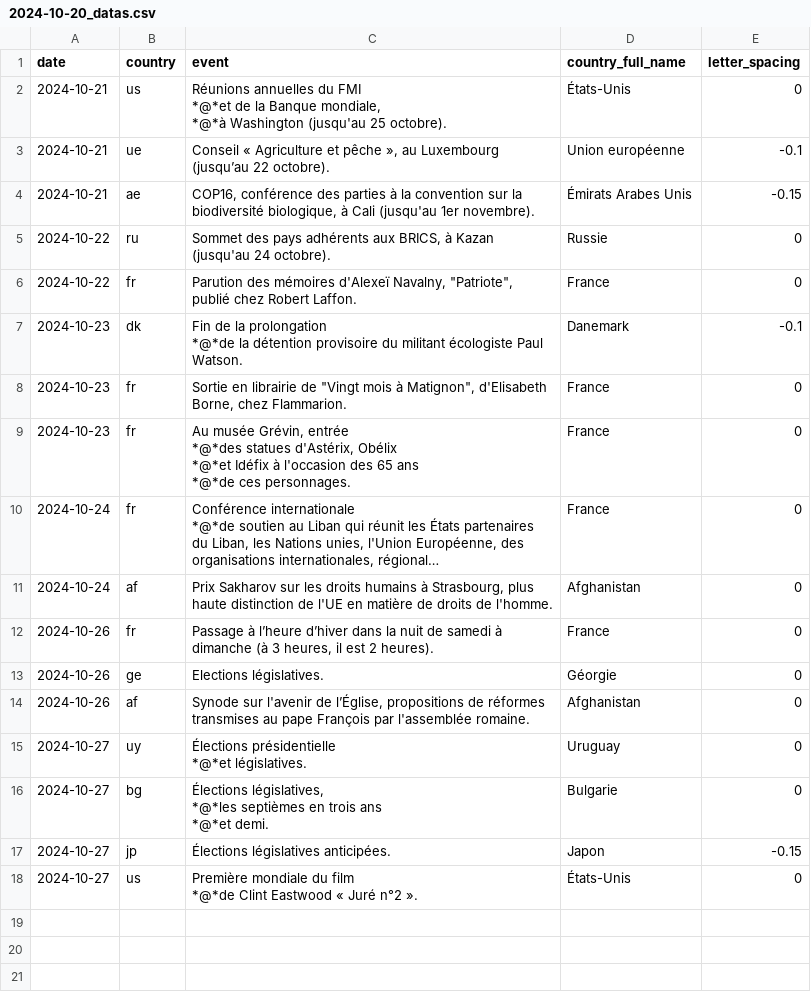
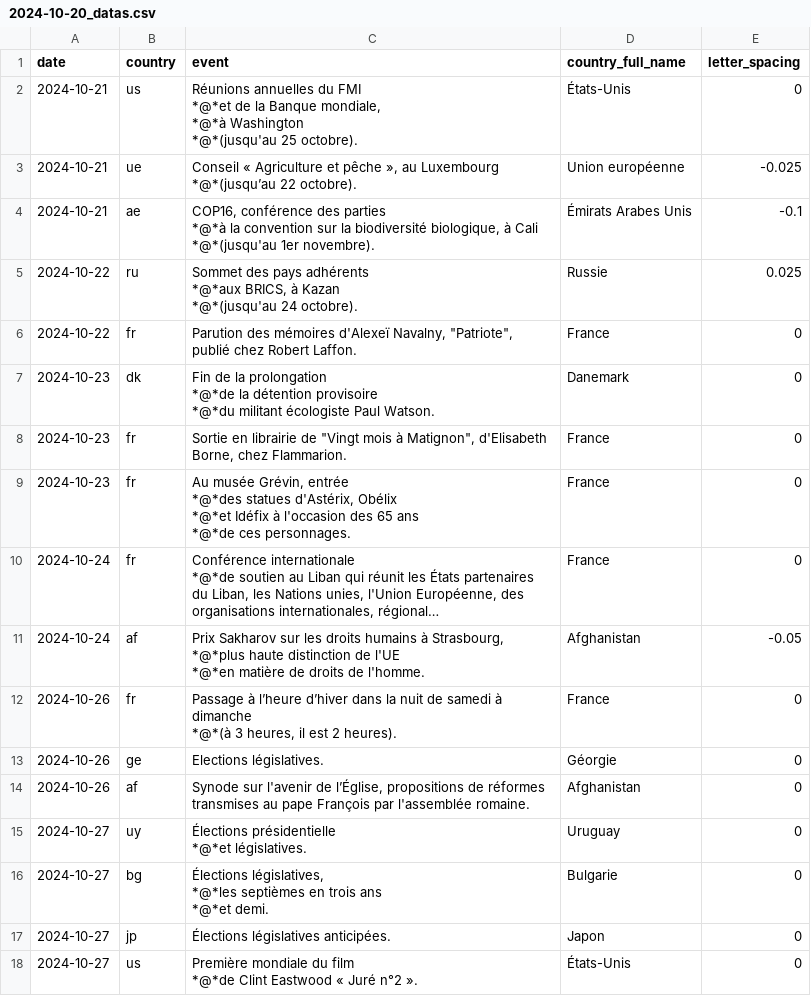
Before and after one commit to Superchick-87/Agenda-So-Eco, a CSV file: datas/2024-10-20_datas.csv, drawn as a sheet; long unchanged cells end in …; ↵ is a line break in a cell; the diff names each change by its address in the sheet, - before the commit and + after, or states it on an @@ line.

```diff
--- a/datas/2024-10-20_datas.csv
+++ b/datas/2024-10-20_datas.csv
-C2 (event): …*@*à Washington (jusqu'au 25 octobre).
+C2 (event): …*@*à Washington ↵ *@*(jusqu'au 25 octobre).
-C3 (event): …au Luxembourg (jusqu’au 22 octobre).
+C3 (event): …au Luxembourg ↵ *@*(jusqu’au 22 octobre).
-E3 (letter_spacing): -0.1
+E3 (letter_spacing): -0.025
-C4 (event): …des parties à la convention sur la biodiversité biologique, à Cali (jusqu'au 1er novembre).
+C4 (event): …des parties ↵ *@*à la convention sur la biodiversité biologique, à Cali ↵ *@*(jusqu'au 1er novembre).
-E4 (letter_spacing): -0.15
+E4 (letter_spacing): -0.1
-C5 (event): …pays adhérents aux BRICS, à Kazan (jusqu'au 24 octobre).
+C5 (event): …pays adhérents ↵ *@*aux BRICS, à Kazan ↵ *@*(jusqu'au 24 octobre).
-E5 (letter_spacing): 0
+E5 (letter_spacing): 0.025
-C7 (event): …détention provisoire du militant écologiste…
+C7 (event): …détention provisoire ↵ *@*du militant écologiste…
-E7 (letter_spacing): -0.1
+E7 (letter_spacing): 0
-C11 (event): …à Strasbourg, plus haute distinction de l'UE en matière de…
+C11 (event): …à Strasbourg, ↵ *@*plus haute distinction de l'UE ↵ *@*en matière de…
-E11 (letter_spacing): 0
+E11 (letter_spacing): -0.05
-C12 (event): …à dimanche (à 3 heures,…
+C12 (event): …à dimanche ↵ *@*(à 3 heures,…
-E17 (letter_spacing): -0.15
+E17 (letter_spacing): 0
```
Also changed, not shown: datas/2024-10-06_datas.csv, datas/2024-10-13_datas.csv, 22 other files.
